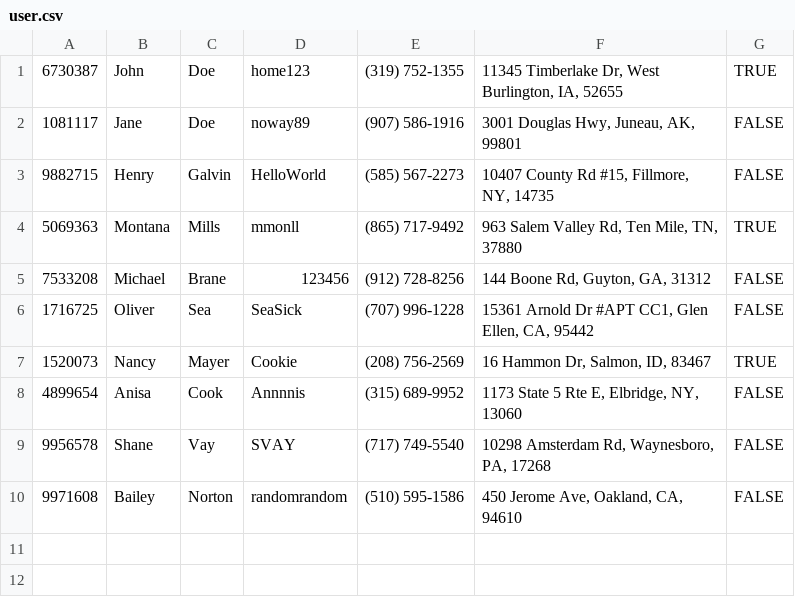
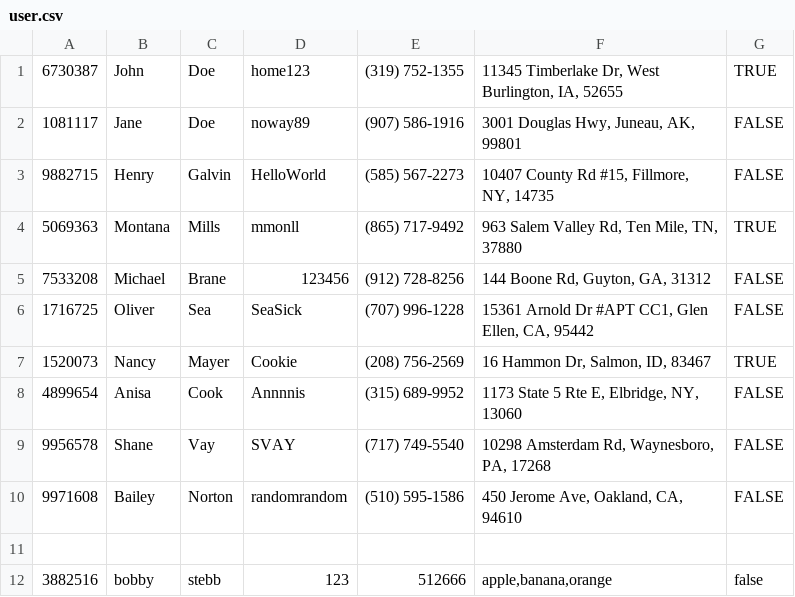
Before and after one commit to jnestor411/group14SE, a CSV file: user.csv, drawn as a sheet; the diff names each change by its address in the sheet, - before the commit and + after, or states it on an @@ line.

```diff
--- a/user.csv
+++ b/user.csv
+row 11: (empty)
+row 12: 3882516 | bobby | stebb | 123 | 512666 | apple,banana,orange | false
```
Also changed, not shown: 2 other files.
